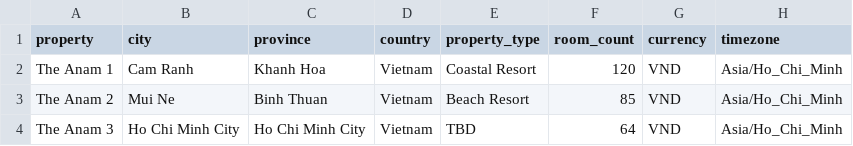
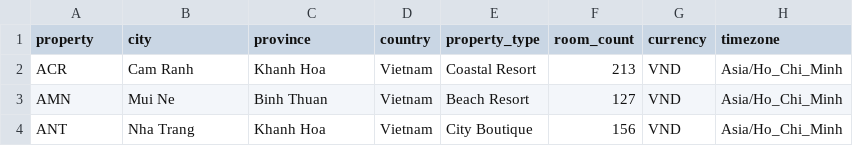
Before and after one commit to GenyoNguyen/one-week-stand, a CSV file: data/sample/the_anam_properties.csv, drawn as a sheet.

Commit message:
feat(data): regenerate sample CSVs with corrected schema and story injections

```diff
--- a/data/sample/the_anam_properties.csv
+++ b/data/sample/the_anam_properties.csv
@@ -1,4 +1,4 @@
 property,city,province,country,property_type,room_count,currency,timezone
-The Anam 1,Cam Ranh,Khanh Hoa,Vietnam,Coastal Resort,120,VND,Asia/Ho_Chi_Minh
-The Anam 2,Mui Ne,Binh Thuan,Vietnam,Beach Resort,85,VND,Asia/Ho_Chi_Minh
-The Anam 3,Ho Chi Minh City,Ho Chi Minh City,Vietnam,TBD,64,VND,Asia/Ho_Chi_Minh
+ACR,Cam Ranh,Khanh Hoa,Vietnam,Coastal Resort,213,VND,Asia/Ho_Chi_Minh
+AMN,Mui Ne,Binh Thuan,Vietnam,Beach Resort,127,VND,Asia/Ho_Chi_Minh
+ANT,Nha Trang,Khanh Hoa,Vietnam,City Boutique,156,VND,Asia/Ho_Chi_Minh
```
Also changed, not shown: 3 other files.
